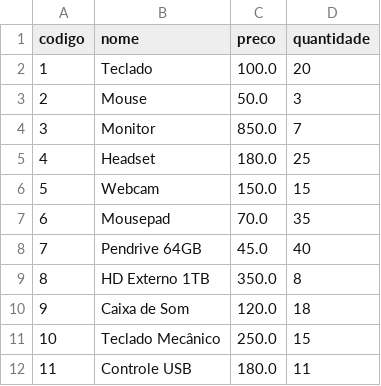
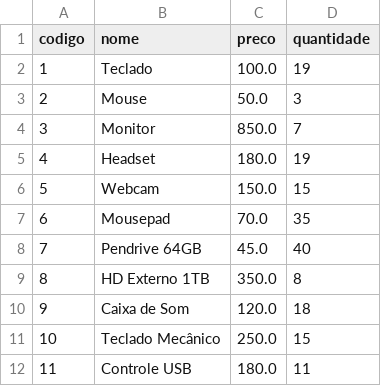
Before and after one commit to AdrianLemos-ops/Projeto-Vendas, a CSV file: data/produtos.csv, drawn as a sheet.

```diff
--- a/data/produtos.csv
+++ b/data/produtos.csv
@@ -1,6 +1,6 @@
 codigo,nome,preco,quantidade
-1,Teclado,100.0,20
+1,Teclado,100.0,19
 2,Mouse,50.0,3
 3,Monitor,850.0,7
-4,Headset,180.0,25
+4,Headset,180.0,19
 5,Webcam,150.0,15
```
Also changed, not shown: 3 other files.
